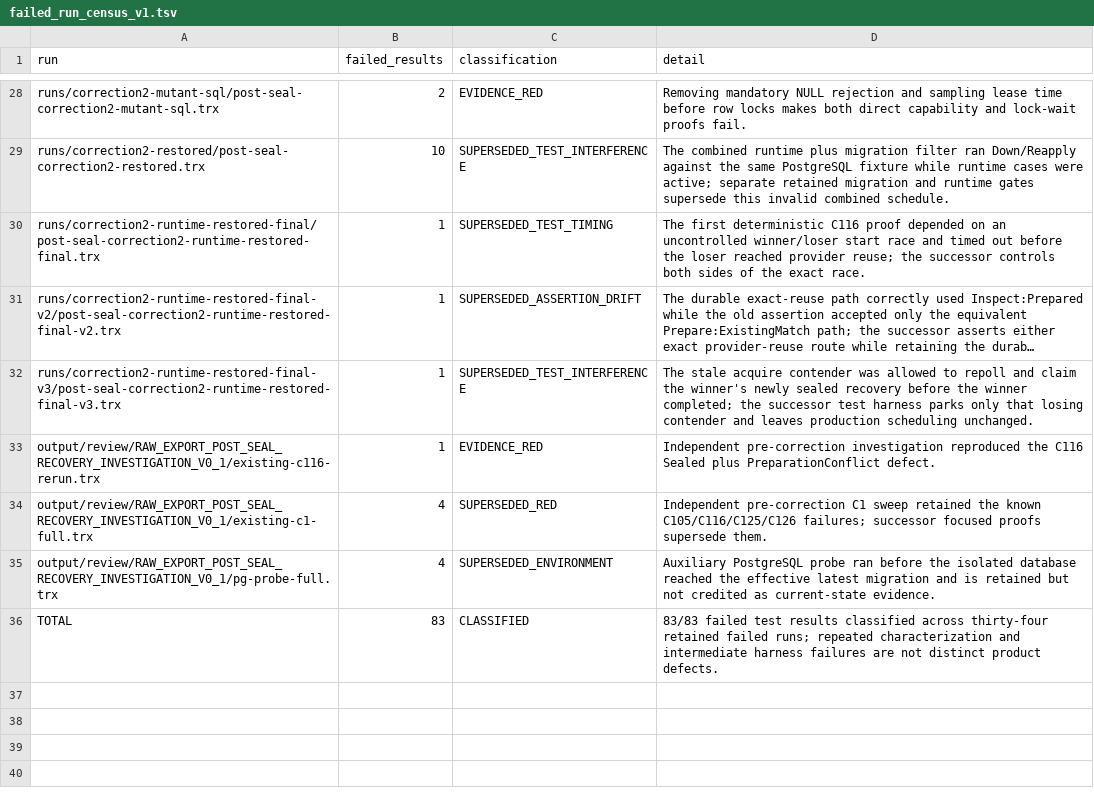
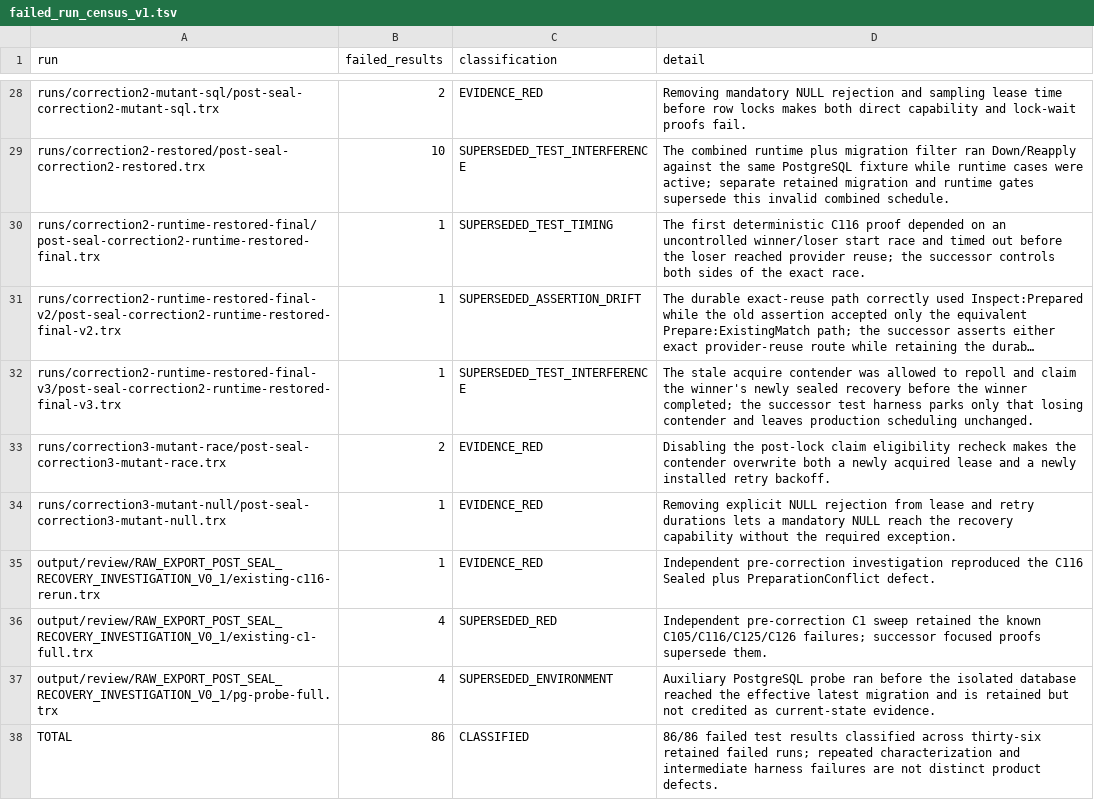
Before and after one commit to hiephm3a/TagEkyc, a TSV file: output/review/RAW_EXPORT_POST_SEAL_RECOVERY_PROOF_V0_1/failed_run_census_v1.tsv, drawn as a sheet; only a part is shown, gaps mark what is left out; long unchanged cells end in …; addresses are those after the commit; the diff names each change by its address in the sheet, - before the commit and + after, or states it on an @@ line.

Commit message:
docs(review): retain final recovery correction evidence

```diff
--- a/output/review/RAW_EXPORT_POST_SEAL_RECOVERY_PROOF_V0_1/failed_run_census_v1.tsv
+++ b/output/review/RAW_EXPORT_POST_SEAL_RECOVERY_PROOF_V0_1/failed_run_census_v1.tsv
+row 33: runs/correction3-mutant-race/post-seal-correction3-mutant-race.trx | 2 | EVIDENCE_RED | Disabling the post-lock claim eligibility recheck makes the contender overwrite both a newly acquired lease and a newly installed retry backoff.
+row 34: runs/correction3-mutant-null/post-seal-correction3-mutant-null.trx | 1 | EVIDENCE_RED | Removing explicit NULL rejection from lease and retry durations lets a mandatory NULL reach the recovery capability without the required exception.
-B38 (failed_results): 83
+B38 (failed_results): 86
-D38 (detail): 83/83 failed test results classified across thirty-four retained failed…
+D38 (detail): 86/86 failed test results classified across thirty-six retained failed…
```
Also changed, not shown: 4 other files.
